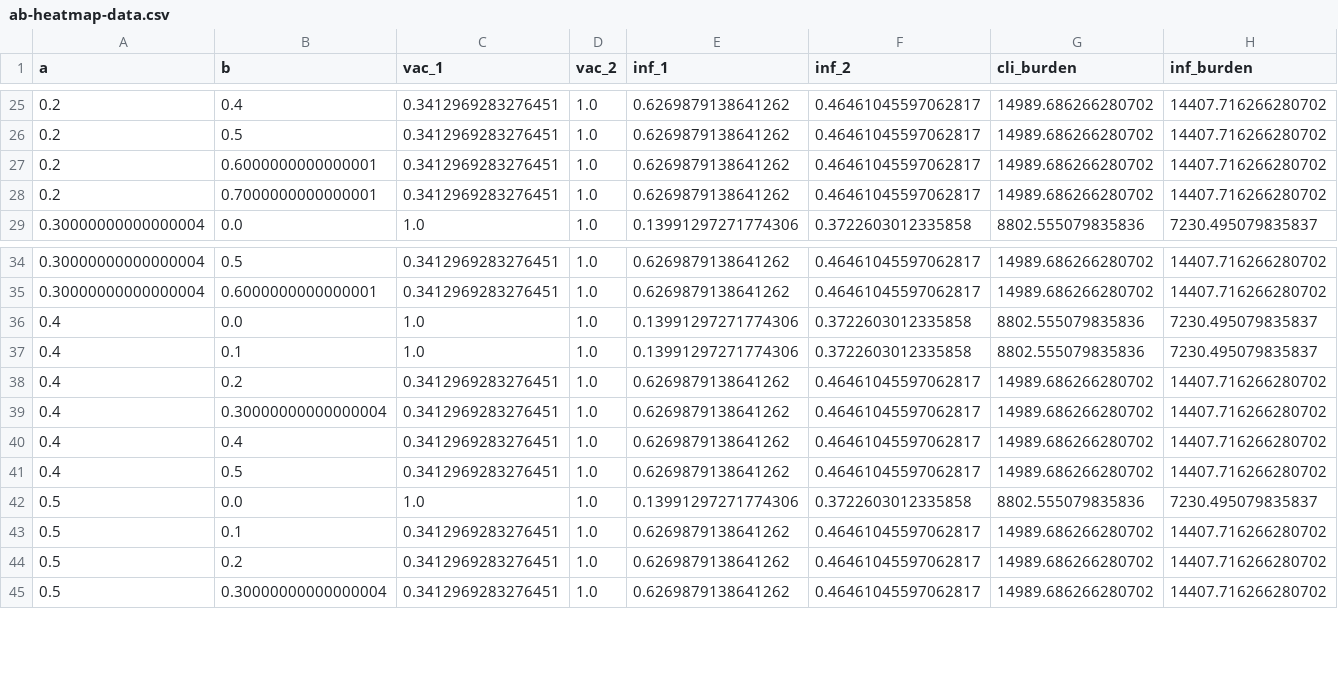
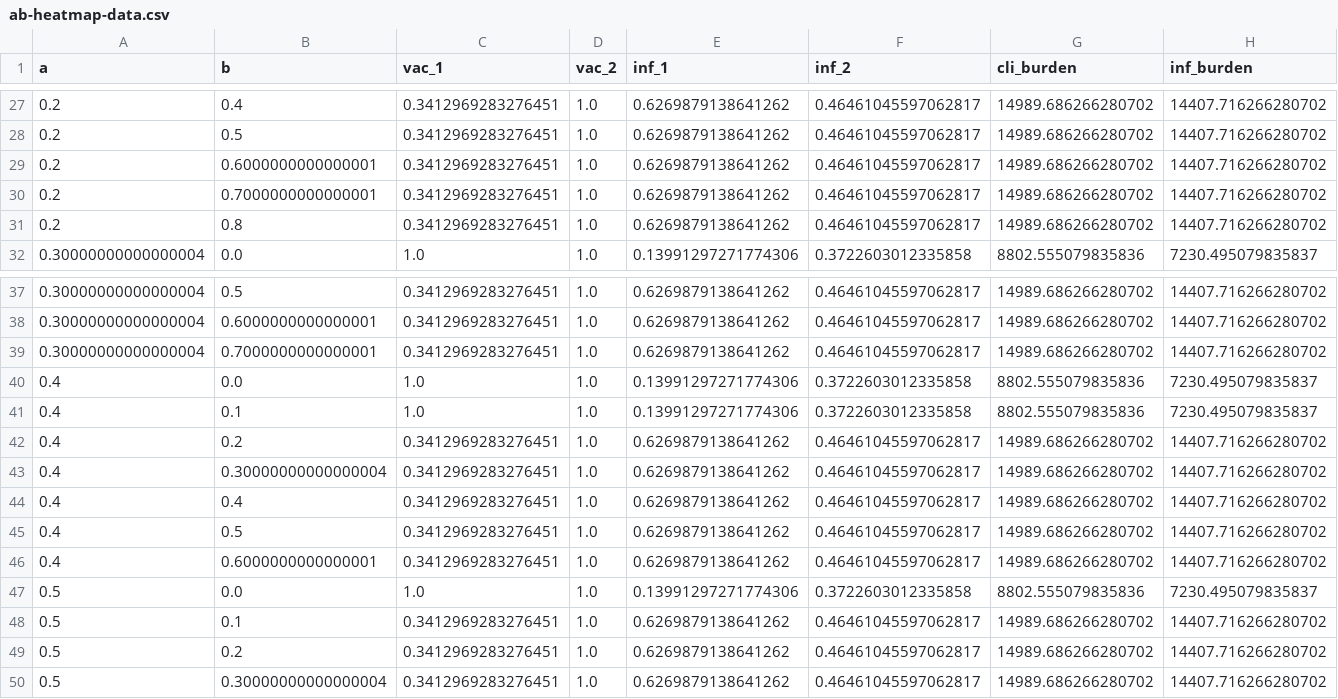
Before and after one commit to nefeltellioglu/ethical_framework, a CSV file: out/2024-10-14_manuscript/ab-heatmap-data.csv, drawn as a sheet; only a part is shown, gaps mark what is left out; rows hold the shown columns only; the diff covers the shown part only; the diff names each change by its address in the sheet, - before the commit and + after, or states it on an @@ line.

```diff
--- a/out/2024-10-14_manuscript/ab-heatmap-data.csv
+++ b/out/2024-10-14_manuscript/ab-heatmap-data.csv
+row 31: 0.2 | 0.8 | 0.3412969283276451 | 1.0 | 0.6269879138641262 | 0.46461045597062817 | 14989.686266280702 | 14407.716266280702
+row 39: 0.30000000000000004 | 0.7000000000000001 | 0.3412969283276451 | 1.0 | 0.6269879138641262 | 0.46461045597062817 | 14989.686266280702 | 14407.716266280702
+row 46: 0.4 | 0.6000000000000001 | 0.3412969283276451 | 1.0 | 0.6269879138641262 | 0.46461045597062817 | 14989.686266280702 | 14407.716266280702
```
Also changed, not shown: 8 added rows elsewhere in this file, 2 other files.
